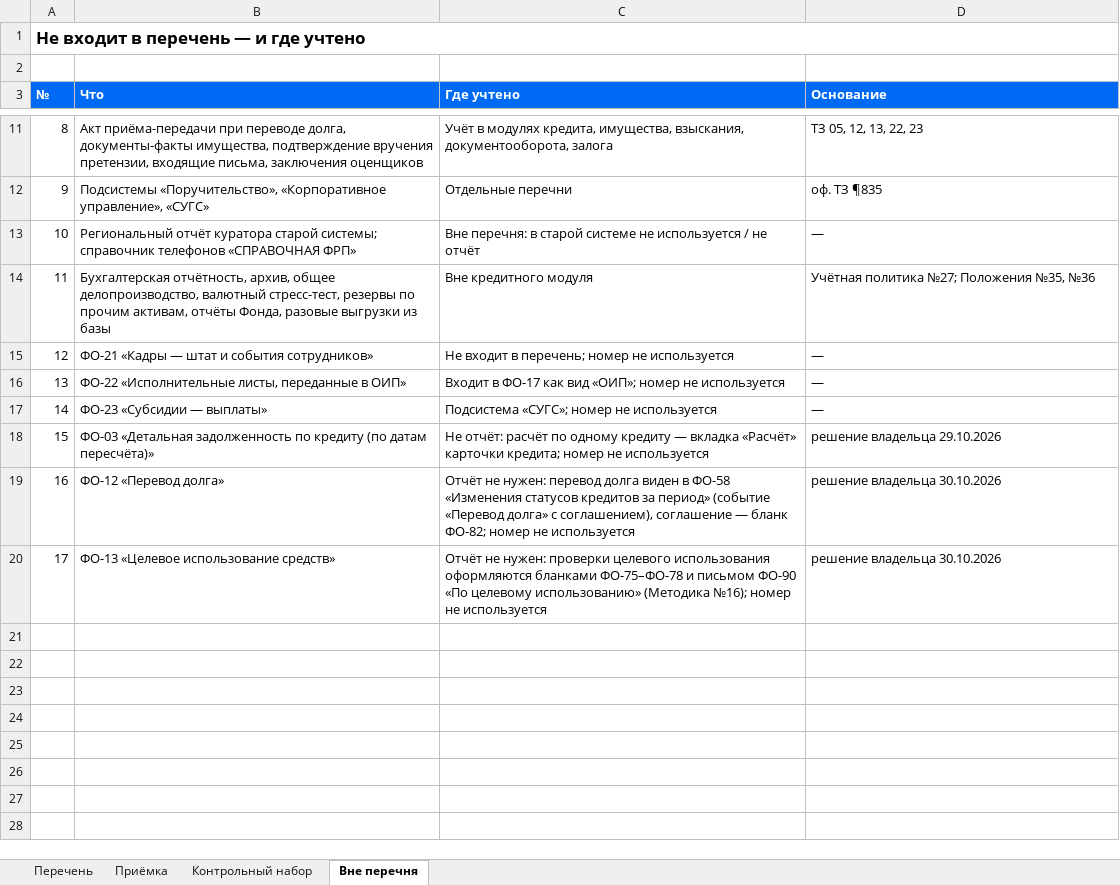
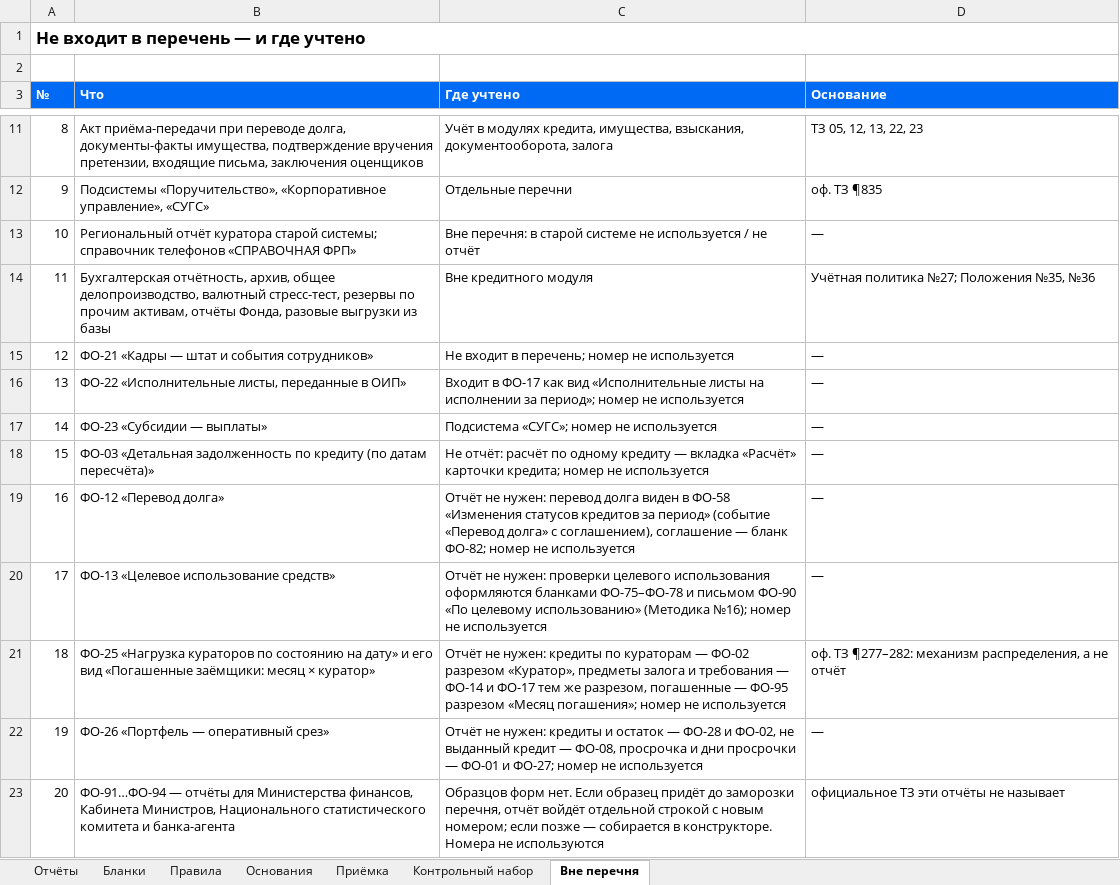
Before and after one commit to omurgazievnursultan8-hue/asubk-test, an Excel workbook: docs/perechen-otchetov/Перечень.xlsx, sheet Вне перечня, drawn as a sheet; only a part is shown, gaps mark what is left out; values as stored, in another font and other column widths than the file's, no borders; the diff names each change by its address in the sheet, - before the commit and + after, or states it on an @@ line.

```diff
--- a/docs/perechen-otchetov/Перечень.xlsx (sheet Вне перечня)
+++ b/docs/perechen-otchetov/Перечень.xlsx (sheet Вне перечня)
-sheet tab: Перечень
+sheet tab: Отчёты
+sheet tab: Бланки
+sheet tab: Правила
+sheet tab: Основания
-C16 (Где учтено): …как вид «ОИП»; номер не…
+C16 (Где учтено): …как вид «Исполнительные листы на исполнении за период»; номер не…
-D18 (Основание): решение владельца 29.10.2026
+D18 (Основание): —
-D19:D20 (Основание): решение владельца 30.10.2026
+D19:D20 (Основание): —
+row 21: 18 | ФО-25 «Нагрузка кураторов по состоянию на дату» и его вид «Погашенные заёмщики: месяц × куратор» | Отчёт не нужен: кредиты по кураторам — ФО-02 разрезом «Куратор», предметы залога и требования — ФО-14 и ФО-17 тем же разрезом, погашенные — ФО-95 разрезом «Месяц погашения»; номер не используется | оф. ТЗ ¶277–282: механизм распределения, а не отчёт
+row 22: 19 | ФО-26 «Портфель — оперативный срез» | Отчёт не нужен: кредиты и остаток — ФО-28 и ФО-02, не выданный кредит — ФО-08, просрочка и дни просрочки — ФО-01 и ФО-27; номер не используется | —
+row 23: 20 | ФО-91…ФО-94 — отчёты для Министерства финансов, Кабинета Министров, Национального статистического комитета и банка-агента | Образцов форм нет. Если образец придёт до заморозки перечня, отчёт войдёт отдельной строкой с новым номером; если позже — собирается в конструкторе. Номера не используются | официальное ТЗ эти отчёты не называет
```
Also changed, not shown: sheet Отчёты, sheet Приёмка, sheet Контрольный набор, docs/perechen-otchetov/obrazcy/ФО-06.xlsx, docs/perechen-otchetov/obrazcy/ФО-10.xlsx, 37 other files.
